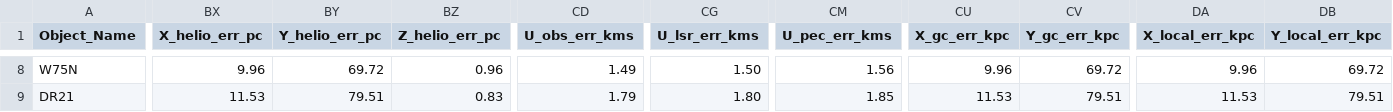
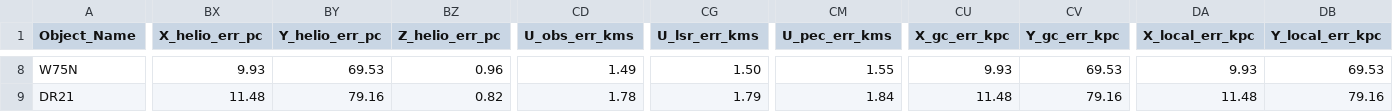
Before and after one commit to KyuriTaima/CygnusDynamics, a CSV file: Cygnus_Objects_Datas_Uncertainties.csv, drawn as a sheet; only a part is shown, gaps mark what is left out; the diff covers the shown part only; the diff names each change by its address in the sheet, - before the commit and + after, or states it on an @@ line.

Commit message:
Overleaf Connect auto-sync [2026-06-11 14:58:44]

```diff
--- a/Cygnus_Objects_Datas_Uncertainties.csv
+++ b/Cygnus_Objects_Datas_Uncertainties.csv
-BX8 (X_helio_err_pc): 9.96
+BX8 (X_helio_err_pc): 9.93
-BY8 (Y_helio_err_pc): 69.72
+BY8 (Y_helio_err_pc): 69.53
-CM8 (U_pec_err_kms): 1.56
+CM8 (U_pec_err_kms): 1.55
-CU8 (X_gc_err_kpc): 9.96
+CU8 (X_gc_err_kpc): 9.93
-CV8 (Y_gc_err_kpc): 69.72
+CV8 (Y_gc_err_kpc): 69.53
-DA8 (X_local_err_kpc): 9.96
+DA8 (X_local_err_kpc): 9.93
-DB8 (Y_local_err_kpc): 69.72
+DB8 (Y_local_err_kpc): 69.53
-BX9 (X_helio_err_pc): 11.53
+BX9 (X_helio_err_pc): 11.48
-BY9 (Y_helio_err_pc): 79.51
+BY9 (Y_helio_err_pc): 79.16
-BZ9 (Z_helio_err_pc): 0.83
+BZ9 (Z_helio_err_pc): 0.82
-CD9 (U_obs_err_kms): 1.79
+CD9 (U_obs_err_kms): 1.78
-CG9 (U_lsr_err_kms): 1.80
+CG9 (U_lsr_err_kms): 1.79
-CM9 (U_pec_err_kms): 1.85
+CM9 (U_pec_err_kms): 1.84
-CU9 (X_gc_err_kpc): 11.53
+CU9 (X_gc_err_kpc): 11.48
-CV9 (Y_gc_err_kpc): 79.51
+CV9 (Y_gc_err_kpc): 79.16
-DA9 (X_local_err_kpc): 11.53
+DA9 (X_local_err_kpc): 11.48
-DB9 (Y_local_err_kpc): 79.51
+DB9 (Y_local_err_kpc): 79.16
```
Also changed, not shown: 162 edited cells elsewhere in this file.
